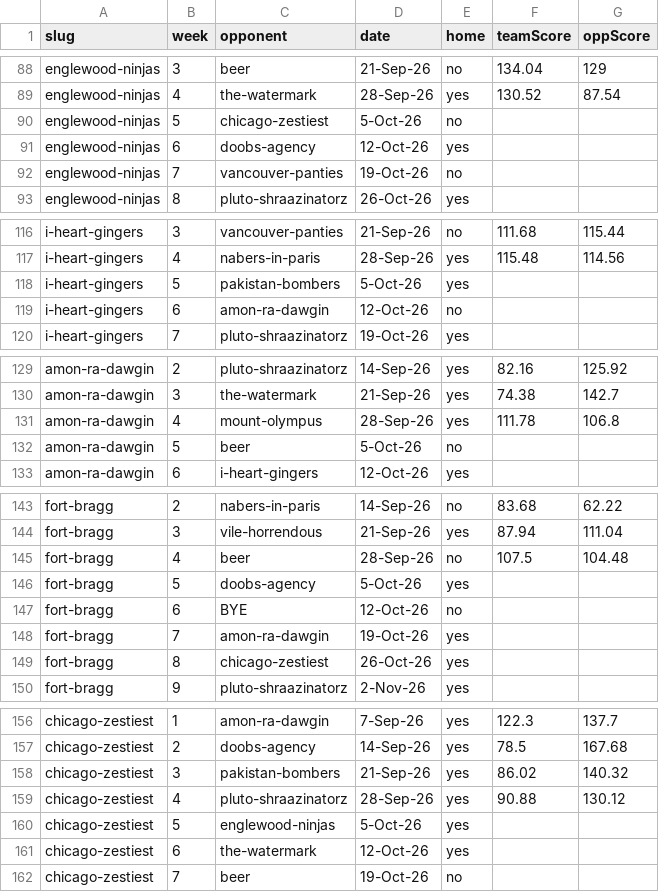
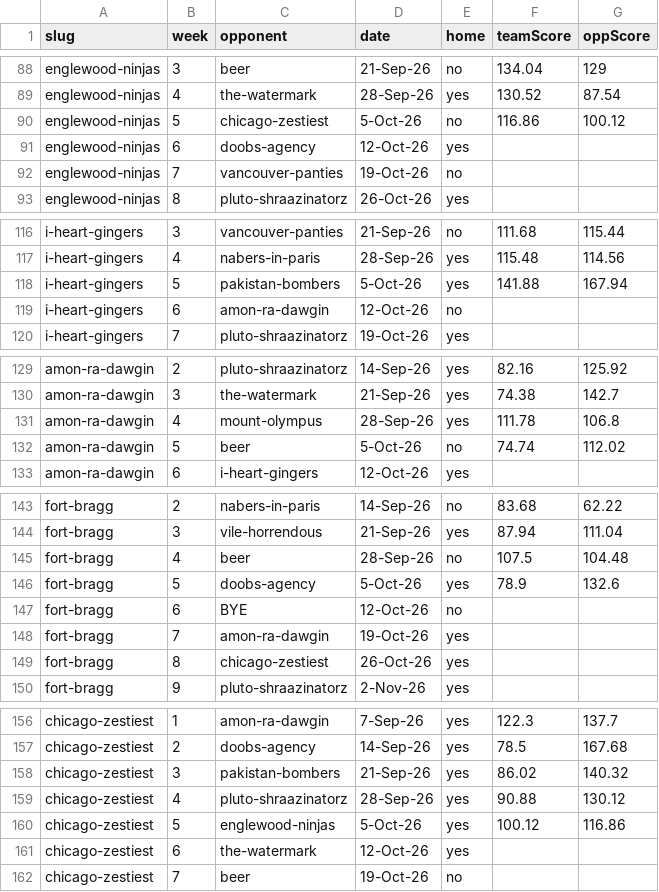
Before and after one commit to Scav-game/MakeFantasyGreatAgain, a CSV file: data/schedule.csv, drawn as a sheet; only a part is shown, gaps mark what is left out; the diff covers the shown part only.

```diff
--- a/data/schedule.csv
+++ b/data/schedule.csv
@@ -89,3 +89,3 @@ englewood-ninjas,3,beer,21-Sep-26,no,134.04,129
 englewood-ninjas,4,the-watermark,28-Sep-26,yes,130.52,87.54
-englewood-ninjas,5,chicago-zestiest,5-Oct-26,no,,
+englewood-ninjas,5,chicago-zestiest,5-Oct-26,no,116.86,100.12
 englewood-ninjas,6,doobs-agency,12-Oct-26,yes,,
@@ -117,3 +117,3 @@ i-heart-gingers,3,vancouver-panties,21-Sep-26,no,111.68,115.44
 i-heart-gingers,4,nabers-in-paris,28-Sep-26,yes,115.48,114.56
-i-heart-gingers,5,pakistan-bombers,5-Oct-26,yes,,
+i-heart-gingers,5,pakistan-bombers,5-Oct-26,yes,141.88,167.94
 i-heart-gingers,6,amon-ra-dawgin,12-Oct-26,no,,
@@ -131,3 +131,3 @@ amon-ra-dawgin,3,the-watermark,21-Sep-26,yes,74.38,142.7
 amon-ra-dawgin,4,mount-olympus,28-Sep-26,yes,111.78,106.8
-amon-ra-dawgin,5,beer,5-Oct-26,no,,
+amon-ra-dawgin,5,beer,5-Oct-26,no,74.74,112.02
 amon-ra-dawgin,6,i-heart-gingers,12-Oct-26,yes,,
@@ -145,3 +145,3 @@ fort-bragg,3,vile-horrendous,21-Sep-26,yes,87.94,111.04
 fort-bragg,4,beer,28-Sep-26,no,107.5,104.48
-fort-bragg,5,doobs-agency,5-Oct-26,yes,,
+fort-bragg,5,doobs-agency,5-Oct-26,yes,78.9,132.6
 fort-bragg,6,BYE,12-Oct-26,no,,
@@ -159,3 +159,3 @@ chicago-zestiest,3,pakistan-bombers,21-Sep-26,yes,86.02,140.32
 chicago-zestiest,4,pluto-shraazinatorz,28-Sep-26,yes,90.88,130.12
-chicago-zestiest,5,englewood-ninjas,5-Oct-26,yes,,
+chicago-zestiest,5,englewood-ninjas,5-Oct-26,yes,100.12,116.86
 chicago-zestiest,6,the-watermark,12-Oct-26,yes,,
```
Also changed, not shown: 14 edited cells elsewhere in this file, 2 other files.
